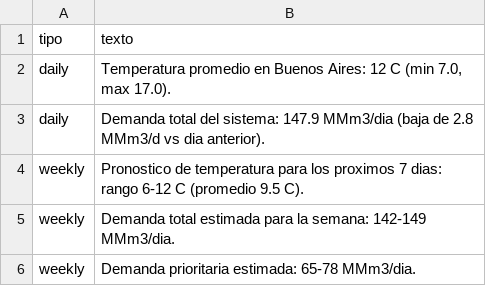
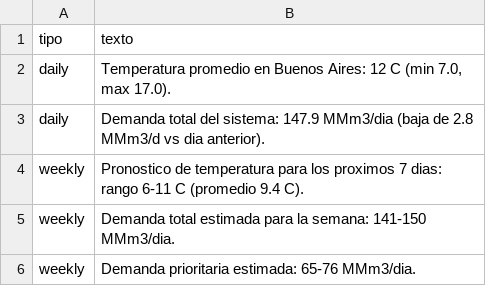
Before and after one commit to mpodeley/estado-del-sistema, a CSV file: public/data/comments.csv, drawn as a sheet.

```diff
--- a/public/data/comments.csv
+++ b/public/data/comments.csv
@@ -3,4 +3,4 @@ daily,"Temperatura promedio en Buenos Aires: 12 C (min 7.0, max 17.0)."
 daily,Demanda total del sistema: 147.9 MMm3/dia (baja de 2.8 MMm3/d vs dia anterior).
-weekly,Pronostico de temperatura para los proximos 7 dias: rango 6-12 C (promedio 9.5 C).
-weekly,Demanda total estimada para la semana: 142-149 MMm3/dia.
-weekly,Demanda prioritaria estimada: 65-78 MMm3/dia.
+weekly,Pronostico de temperatura para los proximos 7 dias: rango 6-11 C (promedio 9.4 C).
+weekly,Demanda total estimada para la semana: 141-150 MMm3/dia.
+weekly,Demanda prioritaria estimada: 65-76 MMm3/dia.
```
Also changed, not shown: public/data/carga_datos.csv, public/data/weather.csv, 21 other files.
